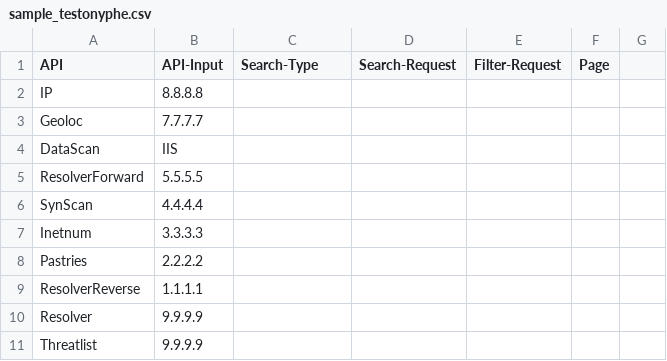
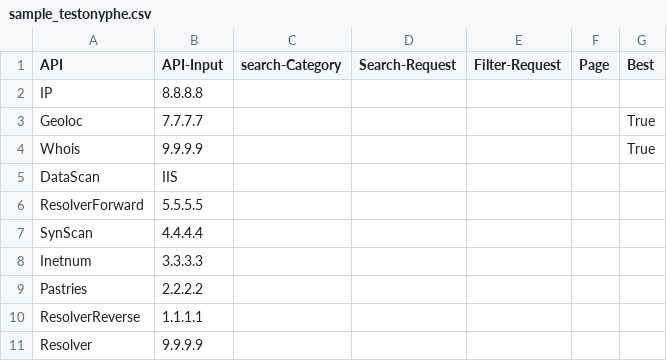
Before and after one commit to MS-LUF/Use-Onyphe, a CSV file: sample_testonyphe.csv, drawn as a sheet; only a part is shown; the shorter side is filled out with more unchanged rows; the diff names each change by its address in the sheet, - before the commit and + after, or states it on an @@ line.

```diff
--- a/sample_testonyphe.csv
+++ b/sample_testonyphe.csv
-C1: Search-Type
+C1: search-Category
-G1: (empty)
+G1: Best
-G3 (Best): (empty)
+G3 (Best): True
+row 4: Whois | 9.9.9.9 |  |  |  |  | True
```
Also changed, not shown: sample_testonyphe2.csv, 5 other files.
